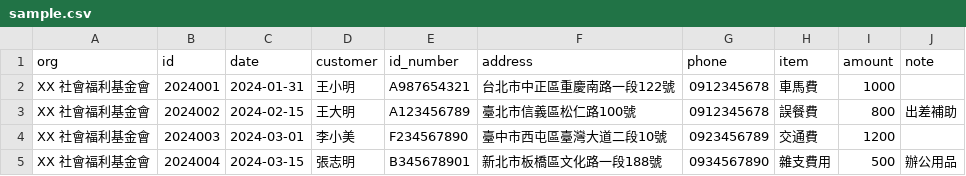
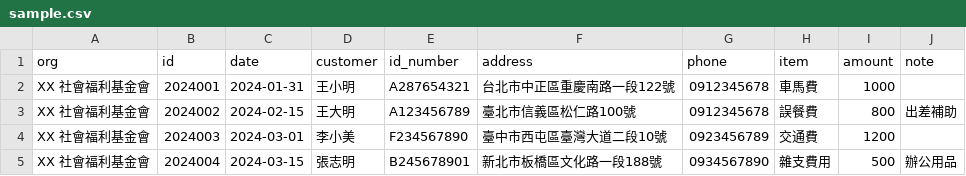
Before and after one commit to 1PingSun/Batch-Receipt-Generator, a CSV file: sample.csv, drawn as a sheet.

Commit message:
chore: update sample.csv

```diff
--- a/sample.csv
+++ b/sample.csv
@@ -1,5 +1,5 @@
 org,id,date,customer,id_number,address,phone,item,amount,note
-XX 社會福利基金會,2024001,2024-01-31,王小明,A987654321,台北市中正區重慶南路一段122號,0912345678,車馬費,1000,
+XX 社會福利基金會,2024001,2024-01-31,王小明,A287654321,台北市中正區重慶南路一段122號,0912345678,車馬費,1000,
 XX 社會福利基金會,2024002,2024-02-15,王大明,A123456789,臺北市信義區松仁路100號,0912345678,誤餐費,800,出差補助
 XX 社會福利基金會,2024003,2024-03-01,李小美,F234567890,臺中市西屯區臺灣大道二段10號,0923456789,交通費,1200,
-XX 社會福利基金會,2024004,2024-03-15,張志明,B345678901,新北市板橋區文化路一段188號,0934567890,雜支費用,500,辦公用品
+XX 社會福利基金會,2024004,2024-03-15,張志明,B245678901,新北市板橋區文化路一段188號,0934567890,雜支費用,500,辦公用品
```
